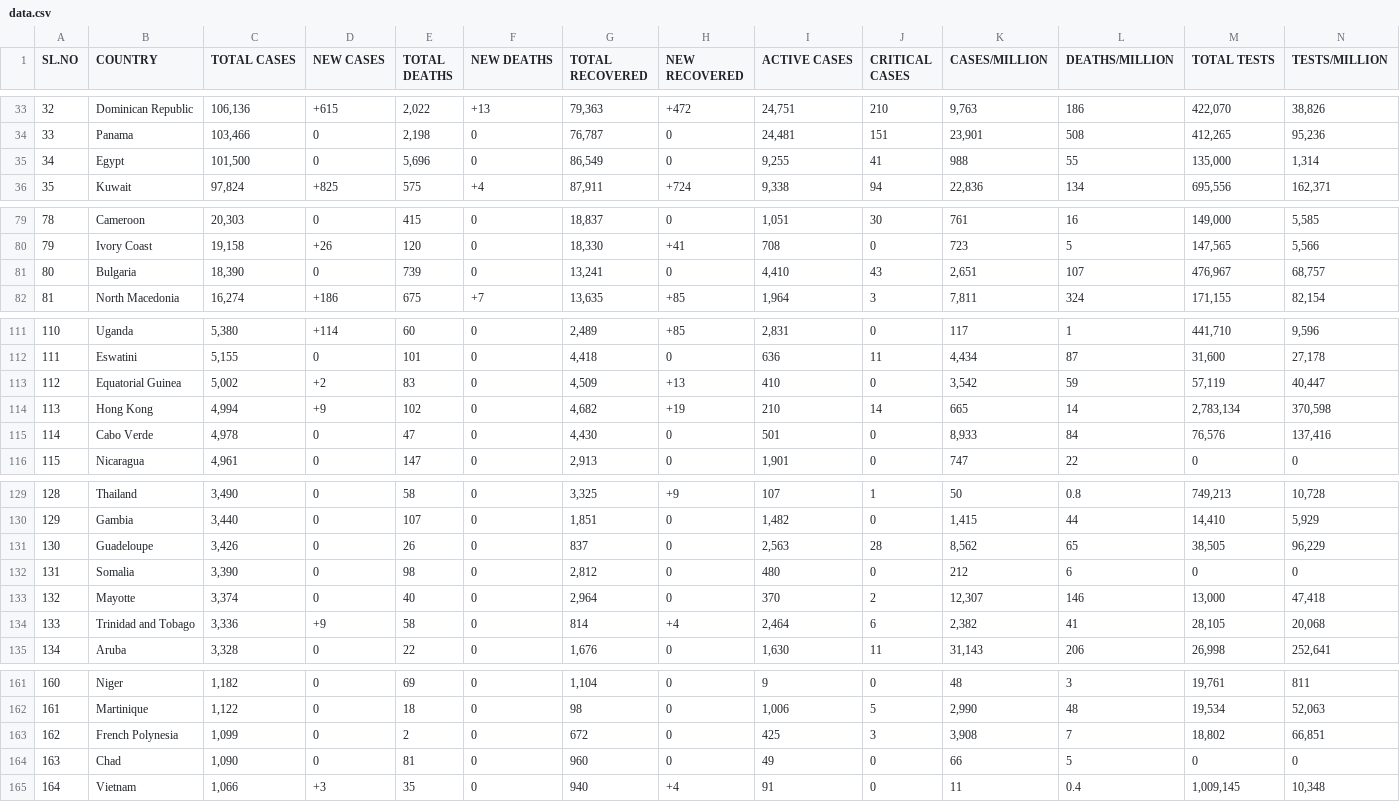
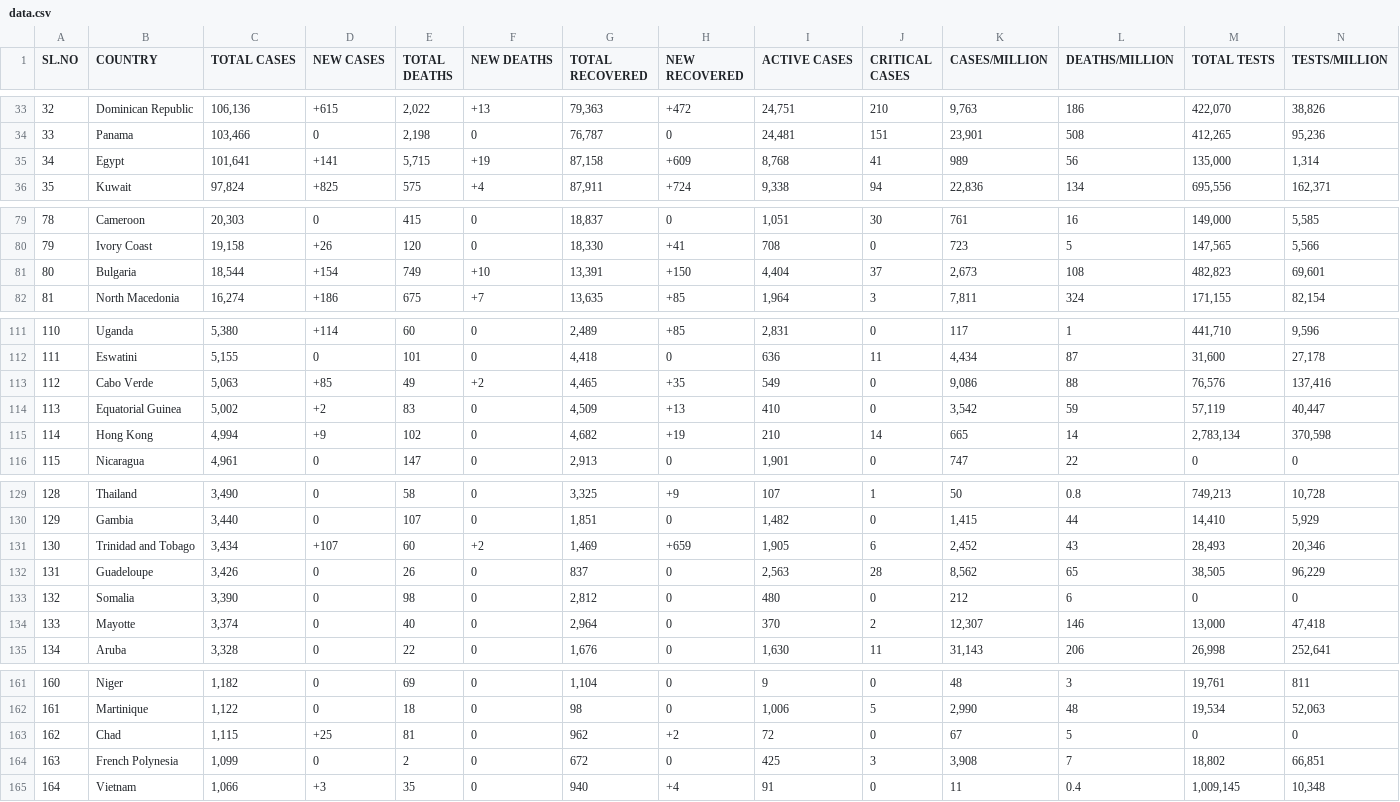
Before and after one commit to deb12378/CV-19, a CSV file: data.csv, drawn as a sheet; only a part is shown, gaps mark what is left out; removed rows and columns are numbered as before the commit, all else as after; rows hold the shown columns only; the diff covers the shown part only; the diff names each change by its address in the sheet, - before the commit and + after, or states it on an @@ line.

Commit message:
Updated data

```diff
--- a/data.csv
+++ b/data.csv
-C35 (TOTAL CASES): 101,500
+C35 (TOTAL CASES): 101,641
-D35 (NEW CASES): 0
+D35 (NEW CASES): +141
-E35 (TOTAL DEATHS): 5,696
+E35 (TOTAL DEATHS): 5,715
-F35 (NEW DEATHS): 0
+F35 (NEW DEATHS): +19
-G35 (TOTAL RECOVERED): 86,549
+G35 (TOTAL RECOVERED): 87,158
-H35 (NEW RECOVERED): 0
+H35 (NEW RECOVERED): +609
-I35 (ACTIVE CASES): 9,255
+I35 (ACTIVE CASES): 8,768
-K35 (CASES/MILLION): 988
+K35 (CASES/MILLION): 989
-L35 (DEATHS/MILLION): 55
+L35 (DEATHS/MILLION): 56
-C81 (TOTAL CASES): 18,390
+C81 (TOTAL CASES): 18,544
-D81 (NEW CASES): 0
+D81 (NEW CASES): +154
-E81 (TOTAL DEATHS): 739
+E81 (TOTAL DEATHS): 749
-F81 (NEW DEATHS): 0
+F81 (NEW DEATHS): +10
-G81 (TOTAL RECOVERED): 13,241
+G81 (TOTAL RECOVERED): 13,391
-H81 (NEW RECOVERED): 0
+H81 (NEW RECOVERED): +150
-I81 (ACTIVE CASES): 4,410
+I81 (ACTIVE CASES): 4,404
-J81 (CRITICAL CASES): 43
+J81 (CRITICAL CASES): 37
-K81 (CASES/MILLION): 2,651
+K81 (CASES/MILLION): 2,673
-L81 (DEATHS/MILLION): 107
+L81 (DEATHS/MILLION): 108
-M81 (TOTAL TESTS): 476,967
+M81 (TOTAL TESTS): 482,823
-N81 (TESTS/MILLION): 68,757
+N81 (TESTS/MILLION): 69,601
+row 113: 112 | Cabo Verde | 5,063 | +85 | 49 | +2 | 4,465 | +35 | 549 | 0 | 9,086 | 88 | 76,576 | 137,416
-A114 (SL.NO): 112
+A114 (SL.NO): 113
-A115 (SL.NO): 113
+A115 (SL.NO): 114
-row 115: 114 | Cabo Verde | 4,978 | 0 | 47 | 0 | 4,430 | 0 | 501 | 0 | 8,933 | 84 | 76,576 | 137,416
+row 131: 130 | Trinidad and Tobago | 3,434 | +107 | 60 | +2 | 1,469 | +659 | 1,905 | 6 | 2,452 | 43 | 28,493 | 20,346
-A132 (SL.NO): 130
+A132 (SL.NO): 131
-A133 (SL.NO): 131
+A133 (SL.NO): 132
-A134 (SL.NO): 132
+A134 (SL.NO): 133
-row 134: 133 | Trinidad and Tobago | 3,336 | +9 | 58 | 0 | 814 | +4 | 2,464 | 6 | 2,382 | 41 | 28,105 | 20,068
+row 163: 162 | Chad | 1,115 | +25 | 81 | 0 | 962 | +2 | 72 | 0 | 67 | 5 | 0 | 0
-A164 (SL.NO): 162
+A164 (SL.NO): 163
-row 164: 163 | Chad | 1,090 | 0 | 81 | 0 | 960 | 0 | 49 | 0 | 66 | 5 | 0 | 0
```
Also changed, not shown: 67 edited cells elsewhere in this file.
